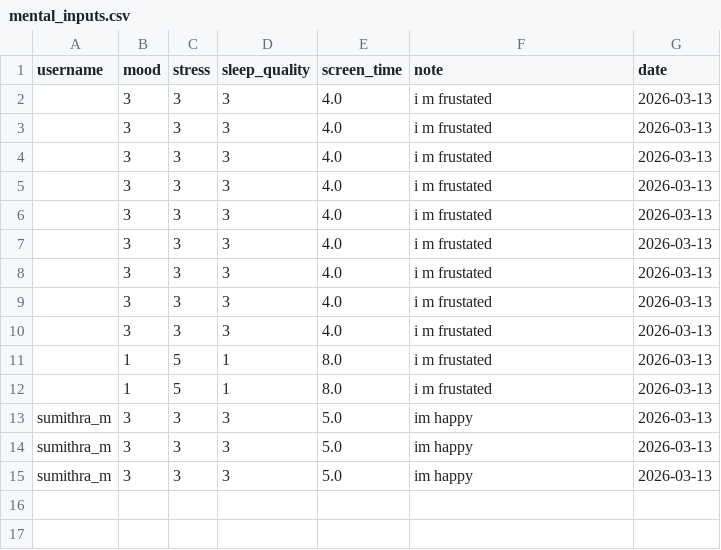
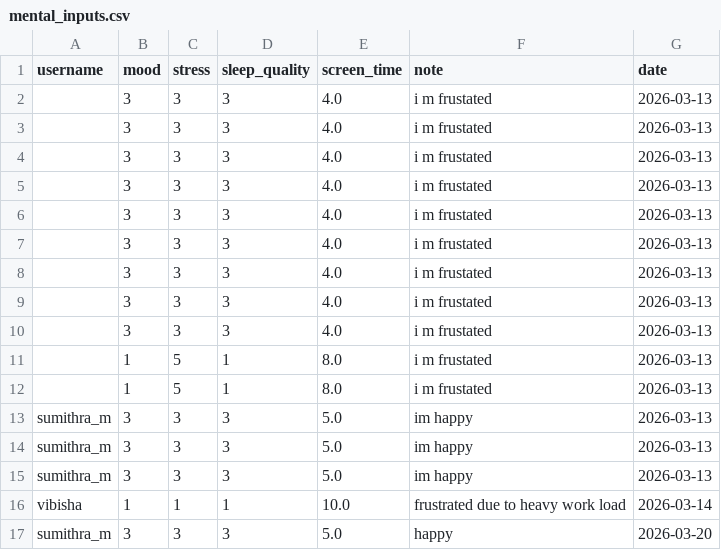
Before and after one commit to Sumi1010/FinalYear_Project_ML, a CSV file: backend/data/mental_inputs.csv, drawn as a sheet; the diff names each change by its address in the sheet, - before the commit and + after, or states it on an @@ line.

```diff
--- a/backend/data/mental_inputs.csv
+++ b/backend/data/mental_inputs.csv
+row 16: vibisha | 1 | 1 | 1 | 10.0 | frustrated due to heavy work load | 2026-03-14
+row 17: sumithra_m | 3 | 3 | 3 | 5.0 | happy | 2026-03-20
```
Also changed, not shown: backend/data/nutrition_inputs.csv, backend/data/physical_inputs.csv, 18 other files.
